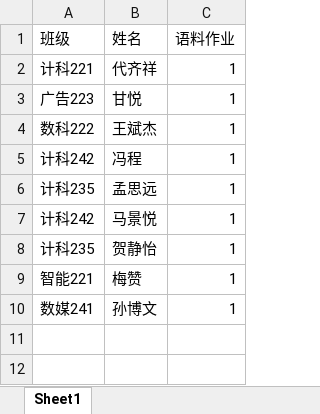
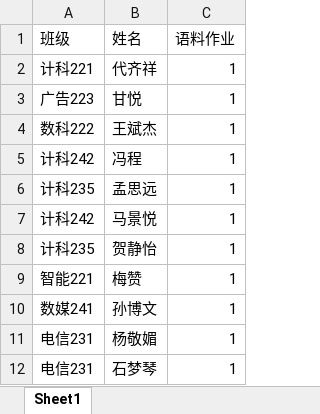
Before and after one commit to StormMapleleaf/Nvidia4090, an Excel workbook: 名单.xlsx, sheet Sheet1, drawn as a sheet; values as stored, in another font and other column widths than the file's, no borders; the diff names each change by its address in the sheet, - before the commit and + after, or states it on an @@ line.

```diff
--- a/名单.xlsx (sheet Sheet1)
+++ b/名单.xlsx (sheet Sheet1)
+row 11: 电信231 | 杨敬媚 | 1
+row 12: 电信231 | 石梦琴 | 1
```
Also changed, not shown: 2 other files.
